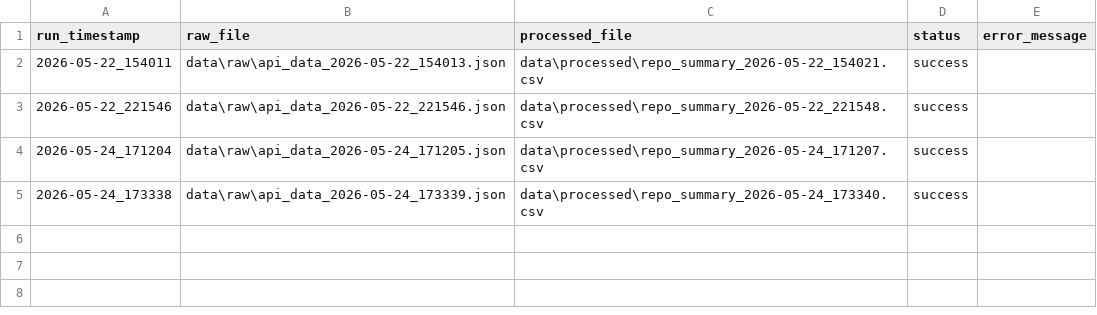
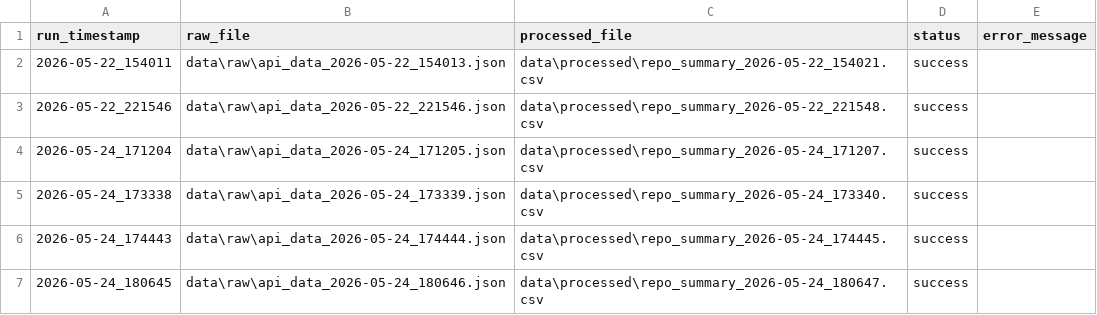
Before and after one commit to EOLCRUTCHES/cloud-data-pipeline, a CSV file: data/run_manifest.csv, drawn as a sheet; the diff names each change by its address in the sheet, - before the commit and + after, or states it on an @@ line.

```diff
--- a/data/run_manifest.csv
+++ b/data/run_manifest.csv
+row 6: 2026-05-24_174443 | data\raw\api_data_2026-05-24_174444.json | data\processed\repo_summary_2026-05-24_174445.csv | success
+row 7: 2026-05-24_180645 | data\raw\api_data_2026-05-24_180646.json | data\processed\repo_summary_2026-05-24_180647.csv | success
```
Also changed, not shown: 7 other files.
